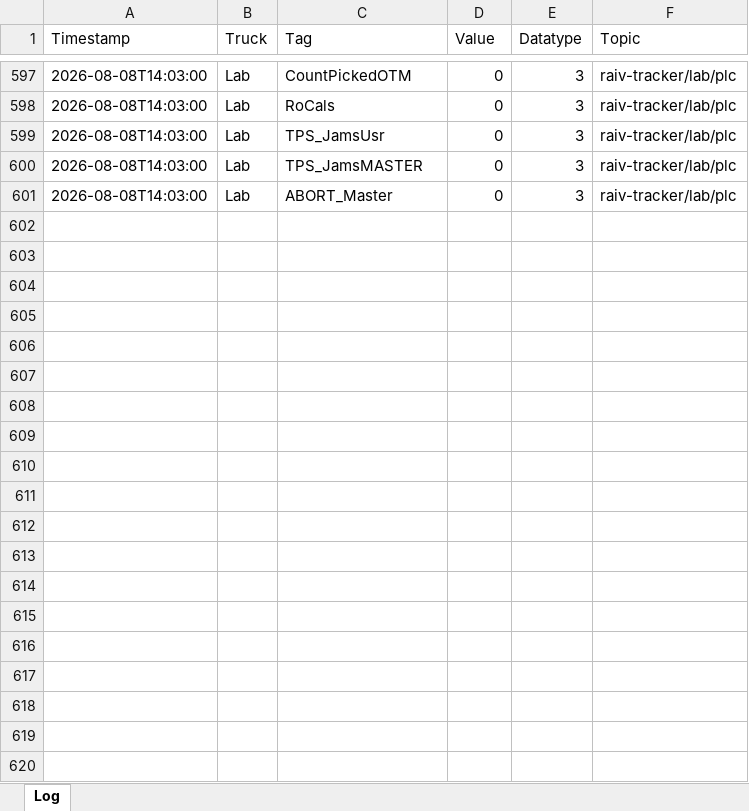
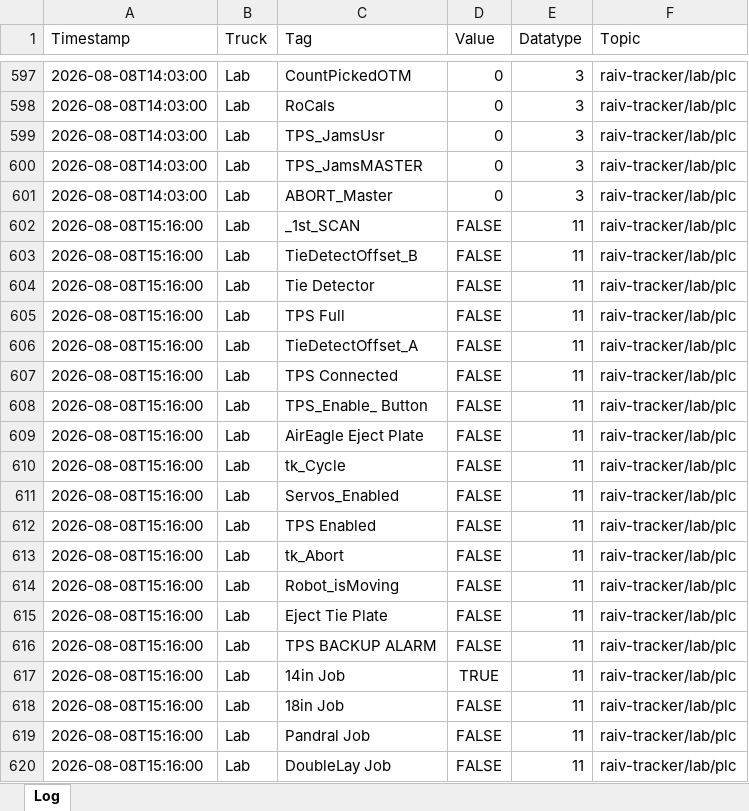
Before and after one commit to cotyc-bbrailtech/Raiv-trucks, an Excel workbook: logs/raiv_tracker_2026-08-08.xlsx, sheet Log, drawn as a sheet; only a part is shown, gaps mark what is left out; values as stored, in another font and other column widths than the file's, no borders; the diff covers the shown part only; the diff names each change by its address in the sheet, - before the commit and + after, or states it on an @@ line.

```diff
--- a/logs/raiv_tracker_2026-08-08.xlsx (sheet Log)
+++ b/logs/raiv_tracker_2026-08-08.xlsx (sheet Log)
+row 602: 2026-08-08T15:16:00 | Lab | _1st_SCAN | FALSE | 11 | raiv-tracker/lab/plc
+row 603: 2026-08-08T15:16:00 | Lab | TieDetectOffset_B | FALSE | 11 | raiv-tracker/lab/plc
+row 604: 2026-08-08T15:16:00 | Lab | Tie Detector | FALSE | 11 | raiv-tracker/lab/plc
+row 605: 2026-08-08T15:16:00 | Lab | TPS Full | FALSE | 11 | raiv-tracker/lab/plc
+row 606: 2026-08-08T15:16:00 | Lab | TieDetectOffset_A | FALSE | 11 | raiv-tracker/lab/plc
+row 607: 2026-08-08T15:16:00 | Lab | TPS Connected | FALSE | 11 | raiv-tracker/lab/plc
+row 608: 2026-08-08T15:16:00 | Lab | TPS_Enable_ Button | FALSE | 11 | raiv-tracker/lab/plc
+row 609: 2026-08-08T15:16:00 | Lab | AirEagle Eject Plate | FALSE | 11 | raiv-tracker/lab/plc
+row 610: 2026-08-08T15:16:00 | Lab | tk_Cycle | FALSE | 11 | raiv-tracker/lab/plc
+row 611: 2026-08-08T15:16:00 | Lab | Servos_Enabled | FALSE | 11 | raiv-tracker/lab/plc
+row 612: 2026-08-08T15:16:00 | Lab | TPS Enabled | FALSE | 11 | raiv-tracker/lab/plc
+row 613: 2026-08-08T15:16:00 | Lab | tk_Abort | FALSE | 11 | raiv-tracker/lab/plc
+row 614: 2026-08-08T15:16:00 | Lab | Robot_isMoving | FALSE | 11 | raiv-tracker/lab/plc
+row 615: 2026-08-08T15:16:00 | Lab | Eject Tie Plate | FALSE | 11 | raiv-tracker/lab/plc
+row 616: 2026-08-08T15:16:00 | Lab | TPS BACKUP ALARM | FALSE | 11 | raiv-tracker/lab/plc
+row 617: 2026-08-08T15:16:00 | Lab | 14in Job | TRUE | 11 | raiv-tracker/lab/plc
+row 618: 2026-08-08T15:16:00 | Lab | 18in Job | FALSE | 11 | raiv-tracker/lab/plc
+row 619: 2026-08-08T15:16:00 | Lab | Pandral Job | FALSE | 11 | raiv-tracker/lab/plc
+row 620: 2026-08-08T15:16:00 | Lab | DoubleLay Job | FALSE | 11 | raiv-tracker/lab/plc
```
Also changed, not shown: 66 added rows elsewhere in this sheet.
